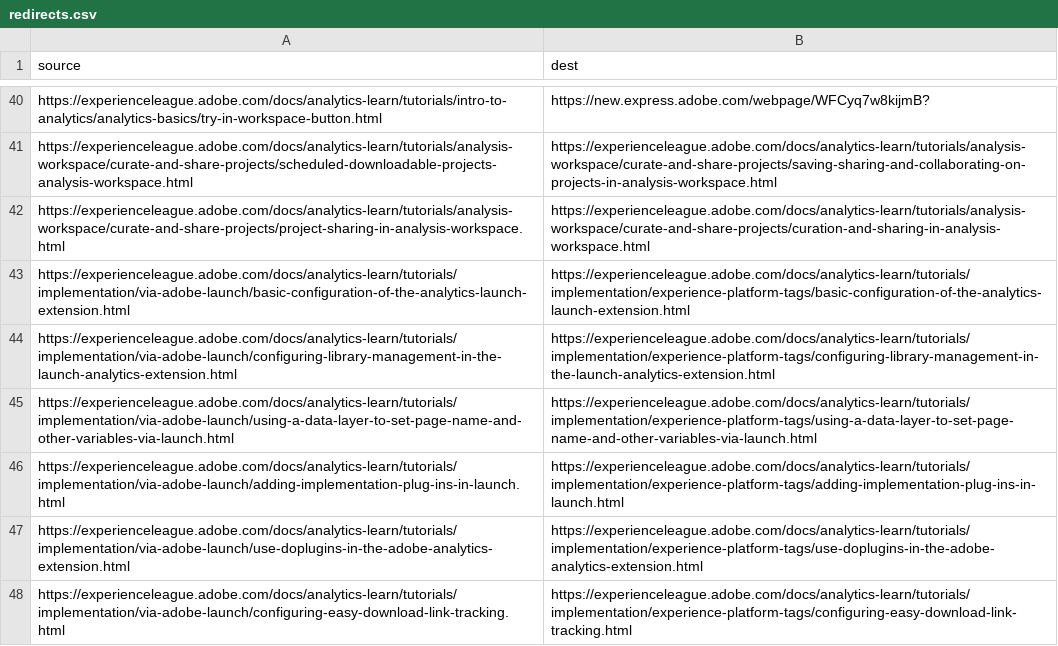
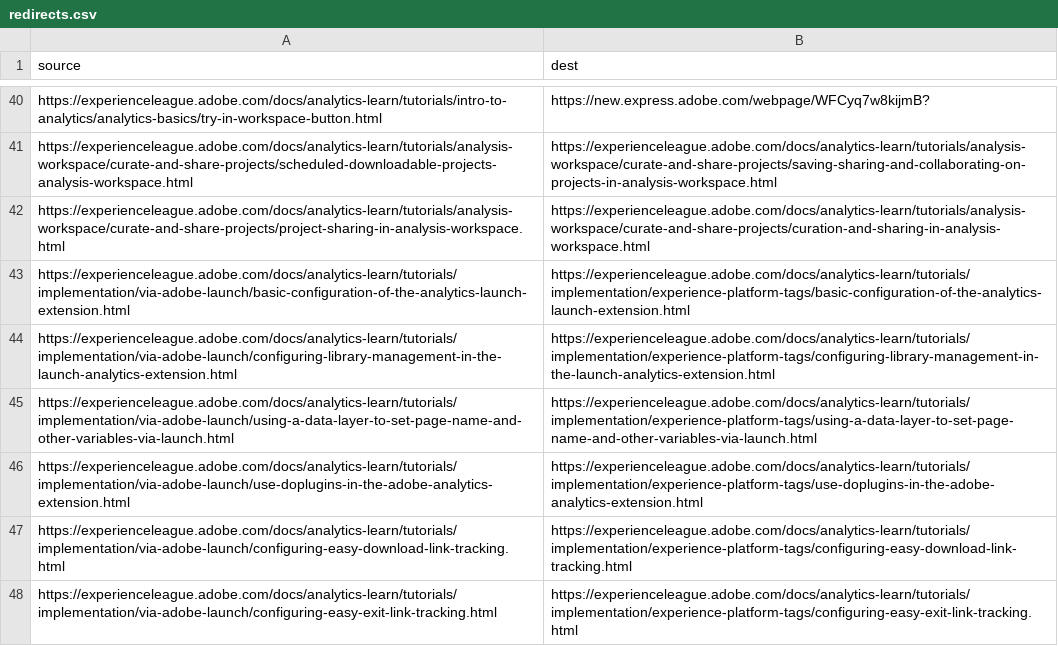
Before and after one commit to AdobeDocs/analytics-learn.en, a CSV file: redirects.csv, drawn as a sheet; only a part is shown, gaps mark what is left out; the shorter side is filled out with more unchanged rows.

Commit message:
Update a redirect

```diff
--- a/redirects.csv
+++ b/redirects.csv
@@ -45,3 +45,2 @@ https://experienceleague.adobe.com/docs/analytics-learn/tutorials/implementation
 https://experienceleague.adobe.com/docs/analytics-learn/tutorials/implementation/via-adobe-launch/using-a-data-layer-to-set-page-name-and-other-variables-via-launch.html,https://experienceleague.adobe.com/docs/analytics-learn/tutorials/implementation/experience-platform-tags/using-a-data-layer-to-set-page-name-and-other-variables-via-launch.html
-https://experienceleague.adobe.com/docs/analytics-learn/tutorials/implementation/via-adobe-launch/adding-implementation-plug-ins-in-launch.html,https://experienceleague.adobe.com/docs/analytics-learn/tutorials/implementation/experience-platform-tags/adding-implementation-plug-ins-in-launch.html
 https://experienceleague.adobe.com/docs/analytics-learn/tutorials/implementation/via-adobe-launch/use-doplugins-in-the-adobe-analytics-extension.html,https://experienceleague.adobe.com/docs/analytics-learn/tutorials/implementation/experience-platform-tags/use-doplugins-in-the-adobe-analytics-extension.html
```
